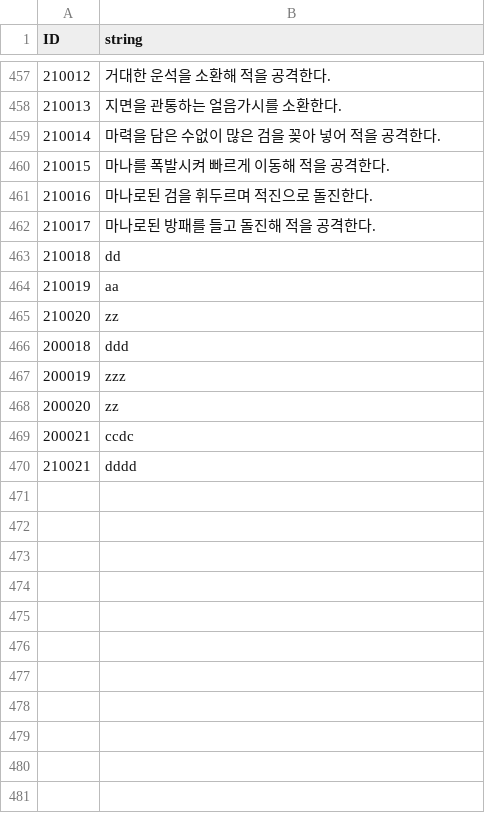
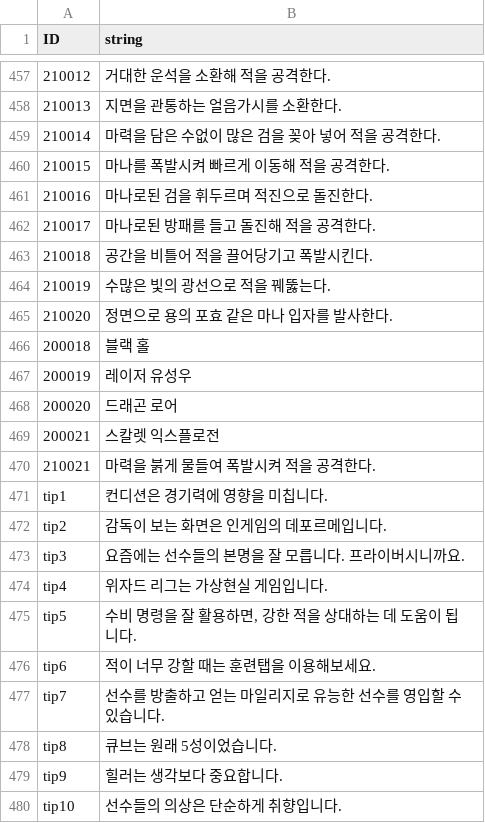
Before and after one commit to rockdo4/Underground_Gamers, a CSV file: Underground_Gamers/Assets/Lobby Scene Assets/Resources/CSV/StringTable_kr.csv, drawn as a sheet; only a part is shown, gaps mark what is left out; the diff names each change by its address in the sheet, - before the commit and + after, or states it on an @@ line.

```diff
--- a/Underground_Gamers/Assets/Lobby Scene Assets/Resources/CSV/StringTable_kr.csv
+++ b/Underground_Gamers/Assets/Lobby Scene Assets/Resources/CSV/StringTable_kr.csv
-B463 (string): dd
+B463 (string): 공간을 비틀어 적을 끌어당기고 폭발시킨다.
-B464 (string): aa
+B464 (string): 수많은 빛의 광선으로 적을 꿰뚫는다.
-B465 (string): zz
+B465 (string): 정면으로 용의 포효 같은 마나 입자를 발사한다.
-B466 (string): ddd
+B466 (string): 블랙 홀
-B467 (string): zzz
+B467 (string): 레이저 유성우
-B468 (string): zz
+B468 (string): 드래곤 로어
-B469 (string): ccdc
+B469 (string): 스칼렛 익스플로전
-B470 (string): dddd
+B470 (string): 마력을 붉게 물들여 폭발시켜 적을 공격한다.
+row 471: tip1 | 컨디션은 경기력에 영향을 미칩니다.
+row 472: tip2 | 감독이 보는 화면은 인게임의 데포르메입니다.
+row 473: tip3 | 요즘에는 선수들의 본명을 잘 모릅니다. 프라이버시니까요.
+row 474: tip4 | 위자드 리그는 가상현실 게임입니다.
+row 475: tip5 | 수비 명령을 잘 활용하면, 강한 적을 상대하는 데 도움이 됩니다.
+row 476: tip6 | 적이 너무 강할 때는 훈련탭을 이용해보세요.
+row 477: tip7 | 선수를 방출하고 얻는 마일리지로 유능한 선수를 영입할 수 있습니다.
+row 478: tip8 | 큐브는 원래 5성이었습니다.
+row 479: tip9 | 힐러는 생각보다 중요합니다.
+row 480: tip10 | 선수들의 의상은 단순하게 취향입니다.
```
Also changed, not shown: 18 other files.
